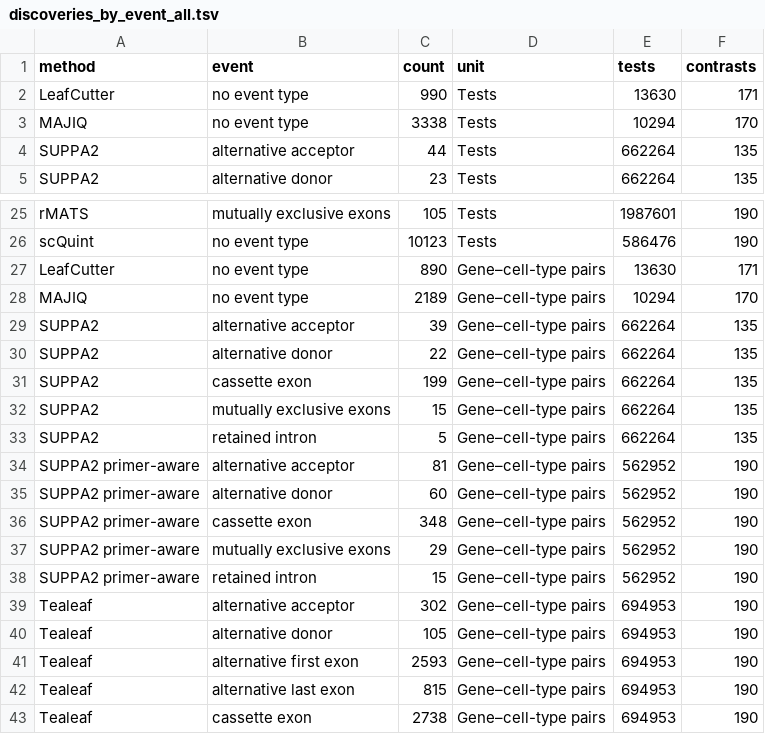
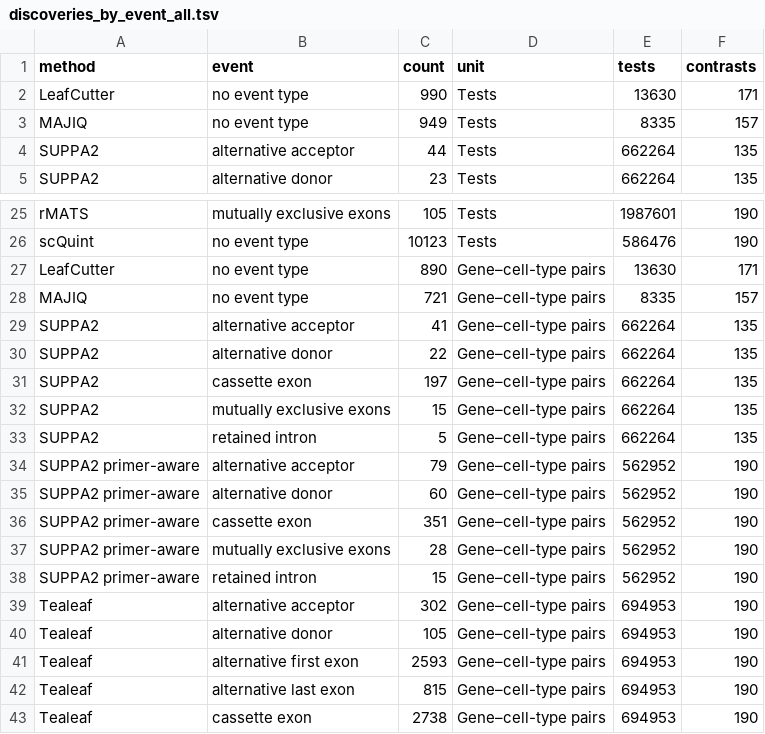
Before and after one commit to davidaknowles/tealeaf, a TSV file: docs/figures/discoveries_by_event_all.tsv, drawn as a sheet; only a part is shown, gaps mark what is left out.

```diff
--- a/docs/figures/discoveries_by_event_all.tsv
+++ b/docs/figures/discoveries_by_event_all.tsv
@@ -2,3 +2,3 @@ method	event	count	unit	tests	contrasts
 LeafCutter	no event type	990	Tests	13630	171
-MAJIQ	no event type	3338	Tests	10294	170
+MAJIQ	no event type	949	Tests	8335	157
 SUPPA2	alternative acceptor	44	Tests	662264	135
@@ -27,12 +27,12 @@ scQuint	no event type	10123	Tests	586476	190
 LeafCutter	no event type	890	Gene–cell-type pairs	13630	171
-MAJIQ	no event type	2189	Gene–cell-type pairs	10294	170
-SUPPA2	alternative acceptor	39	Gene–cell-type pairs	662264	135
+MAJIQ	no event type	721	Gene–cell-type pairs	8335	157
+SUPPA2	alternative acceptor	41	Gene–cell-type pairs	662264	135
 SUPPA2	alternative donor	22	Gene–cell-type pairs	662264	135
-SUPPA2	cassette exon	199	Gene–cell-type pairs	662264	135
+SUPPA2	cassette exon	197	Gene–cell-type pairs	662264	135
 SUPPA2	mutually exclusive exons	15	Gene–cell-type pairs	662264	135
 SUPPA2	retained intron	5	Gene–cell-type pairs	662264	135
-SUPPA2 primer-aware	alternative acceptor	81	Gene–cell-type pairs	562952	190
+SUPPA2 primer-aware	alternative acceptor	79	Gene–cell-type pairs	562952	190
 SUPPA2 primer-aware	alternative donor	60	Gene–cell-type pairs	562952	190
-SUPPA2 primer-aware	cassette exon	348	Gene–cell-type pairs	562952	190
-SUPPA2 primer-aware	mutually exclusive exons	29	Gene–cell-type pairs	562952	190
+SUPPA2 primer-aware	cassette exon	351	Gene–cell-type pairs	562952	190
+SUPPA2 primer-aware	mutually exclusive exons	28	Gene–cell-type pairs	562952	190
 SUPPA2 primer-aware	retained intron	15	Gene–cell-type pairs	562952	190
```
Also changed, not shown: docs/figures/discoveries_by_event.tsv, 13 other files.
